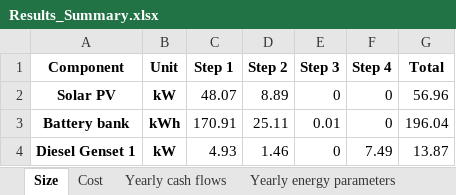
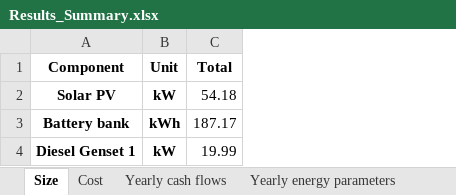
Before and after one commit to MicroGridsPy/MicroGridsPy, an Excel workbook: Code/Results/Results_Summary.xlsx, sheet Size, drawn as a sheet; values as stored, in another font and other column widths than the file's, no borders; removed rows and columns are numbered as before the commit, all else as after; the diff names each change by its address in the sheet, - before the commit and + after, or states it on an @@ line.

```diff
--- a/Code/Results/Results_Summary.xlsx (sheet Size)
+++ b/Code/Results/Results_Summary.xlsx (sheet Size)
-column C (Step 1), rows 2-4: 48.07 | 170.91 | 4.93
-column D (Step 2), rows 2-4: 8.89 | 25.11 | 1.46
-column E (Step 3), rows 2-4: 0 | 0.01 | 0
-column F (Step 4), rows 2-4: 0 | 0 | 7.49
-C2 (Total): 56.96
+C2 (Total): 54.18
-C3 (Total): 196.04
+C3 (Total): 187.17
-C4 (Total): 13.87
+C4 (Total): 19.99
```
Also changed, not shown: sheet Yearly energy parameters, sheet Yearly energy parameters SC, sheet Cost, sheet Yearly cash flows, 6 other files.
